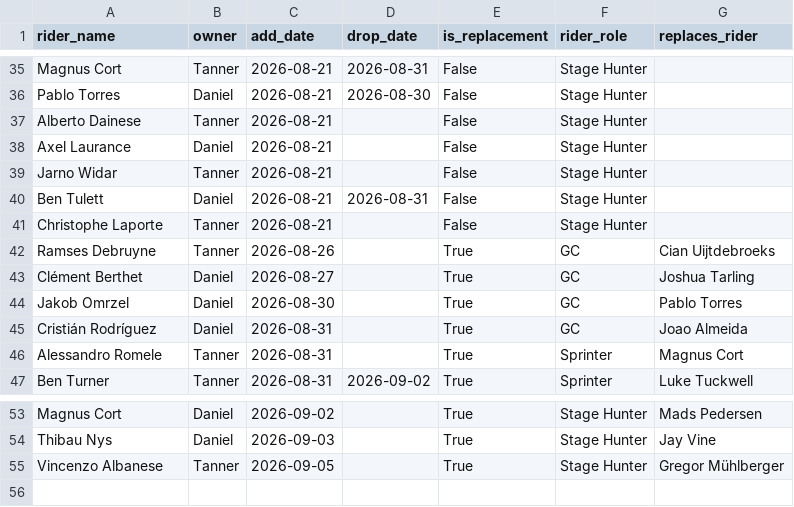
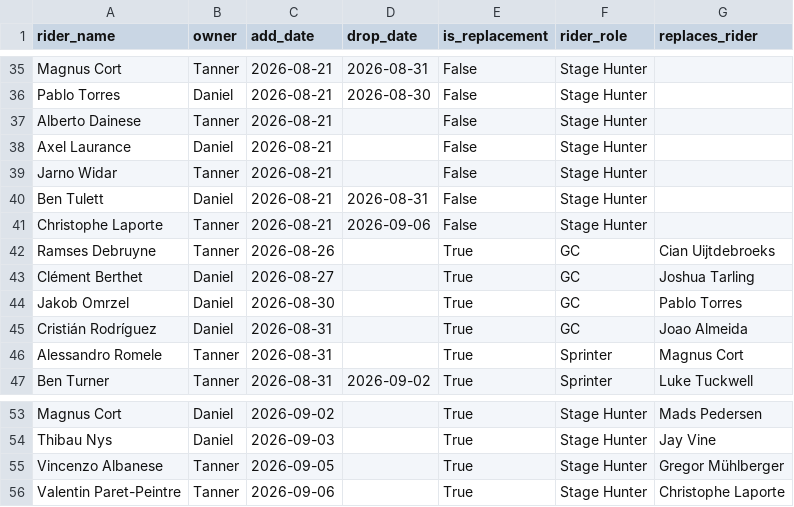
Before and after one commit to danpsh/2026-Fantasy-Cycling, a CSV file: vuelta-riders.csv, drawn as a sheet; only a part is shown, gaps mark what is left out.

Commit message:
Update Christophe Laporte's end date in CSV

```diff
--- a/vuelta-riders.csv
+++ b/vuelta-riders.csv
@@ -40,3 +40,3 @@ Jarno Widar,Tanner,2026-08-21,,False,Stage Hunter,
 Ben Tulett,Daniel,2026-08-21,2026-08-31,False,Stage Hunter,
-Christophe Laporte,Tanner,2026-08-21,,False,Stage Hunter,
+Christophe Laporte,Tanner,2026-08-21,2026-09-06,False,Stage Hunter,
 Ramses Debruyne,Tanner,2026-08-26,,True,GC,Cian Uijtdebroeks
@@ -55 +55,2 @@ Thibau Nys,Daniel,2026-09-03,,True,Stage Hunter,Jay Vine
 Vincenzo Albanese,Tanner,2026-09-05,,True,Stage Hunter,Gregor Mühlberger
+Valentin Paret-Peintre,Tanner,2026-09-06,,True,Stage Hunter,Christophe Laporte
```
